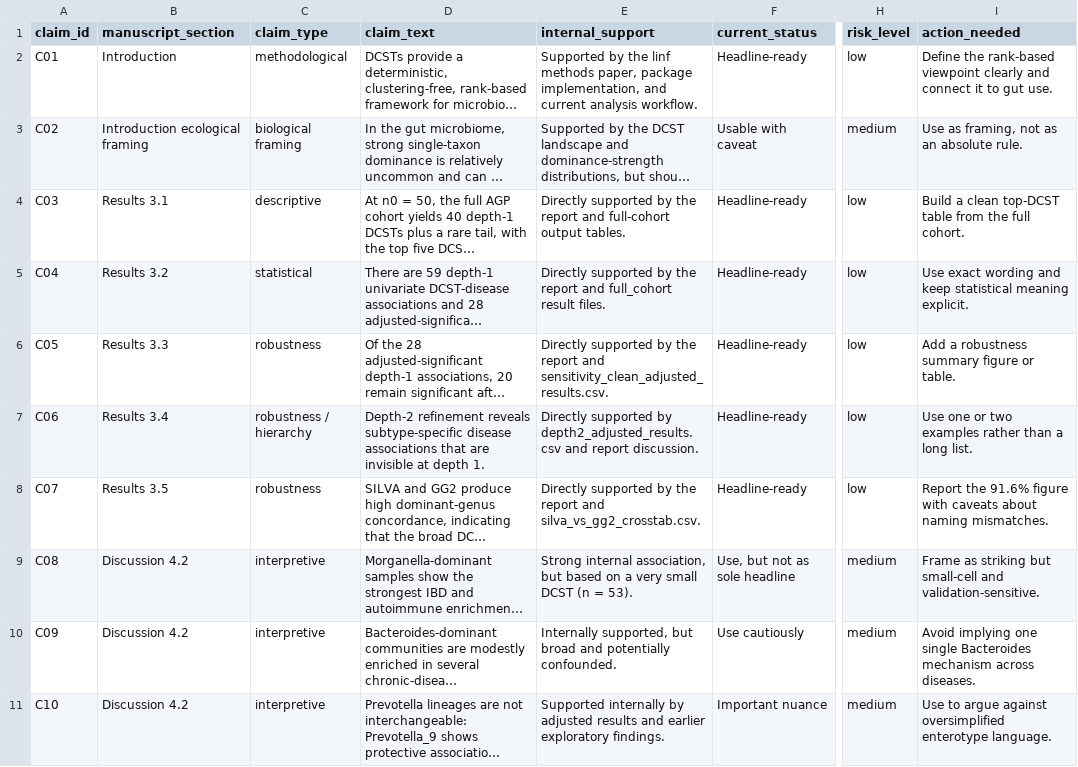
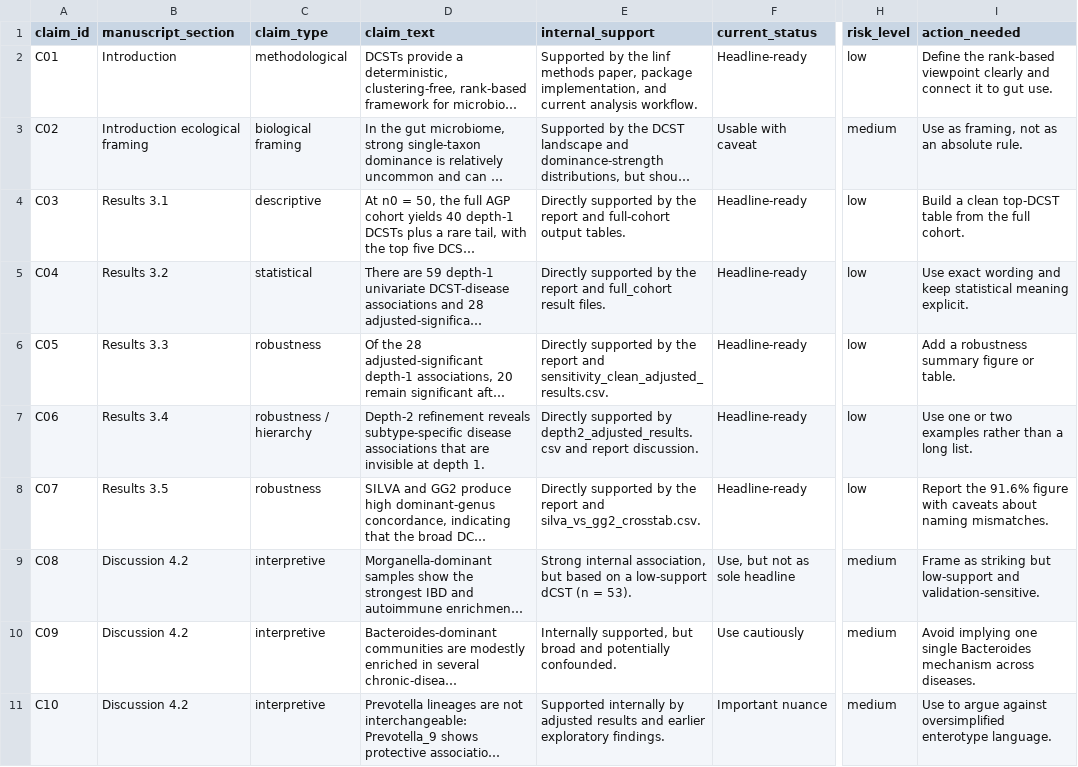
Before and after one commit to pgajer/linf, a TSV file: papers/gut-dcst/notes/CLAIM_INVENTORY_gut_application_paper.tsv, drawn as a sheet; only a part is shown, gaps mark what is left out; long unchanged cells end in …; the diff names each change by its address in the sheet, - before the commit and + after, or states it on an @@ line.

```diff
--- a/papers/gut-dcst/notes/CLAIM_INVENTORY_gut_application_paper.tsv
+++ b/papers/gut-dcst/notes/CLAIM_INVENTORY_gut_application_paper.tsv
-E9 (internal_support): …on a very small DCST (n =…
+E9 (internal_support): …on a low-support dCST (n =…
-I9 (action_needed): …striking but small-cell and validation-sensitive.
+I9 (action_needed): …striking but low-support and validation-sensitive.
```
Also changed, not shown: papers/gut-dcst/notes/VALIDATION_REPLICATION_TARGETS.tsv, 41 other files.
